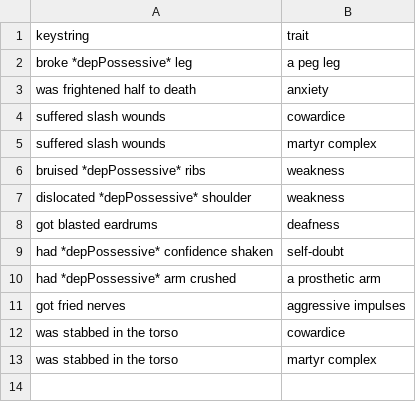
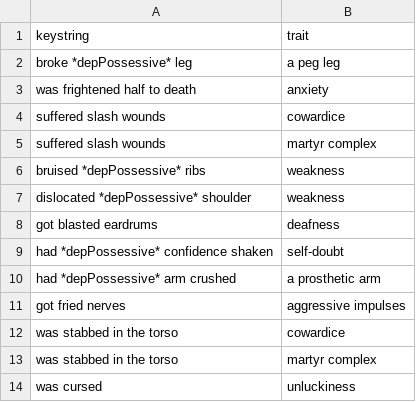
Before and after one commit to EmblemStudio/Avenluutn, a CSV file: scripts/csv-to-json/csv/Injuries.csv, drawn as a sheet; the diff names each change by its address in the sheet, - before the commit and + after, or states it on an @@ line.

```diff
--- a/scripts/csv-to-json/csv/Injuries.csv
+++ b/scripts/csv-to-json/csv/Injuries.csv
+row 14: was cursed | unluckiness
```
Also changed, not shown: scripts/csv-to-json/csv/guildMottos.csv, scripts/csv-to-json/csv/obstacleActivities.csv, 48 other files.
